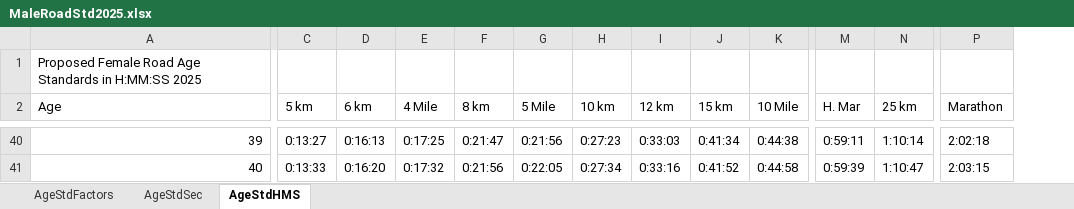
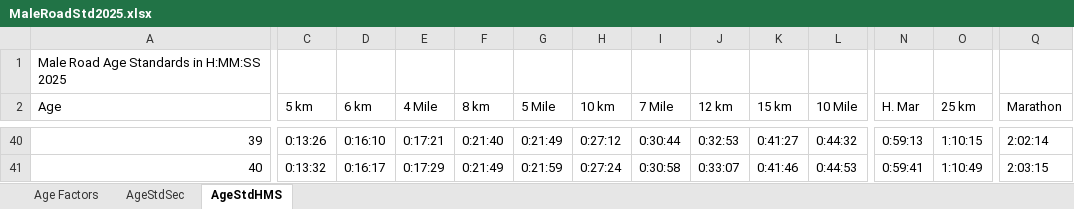
Before and after one commit to AlanLyttonJones/Age-Grade-Tables, an Excel workbook: 2025 Files/MaleRoadStd2025.xlsx, sheet AgeStdHMS, drawn as a sheet; only a part is shown, gaps mark what is left out; values as stored, in another font and other column widths than the file's, no cell formats; addresses are those after the commit; the diff covers the shown part only; the diff names each change by its address in the sheet, - before the commit and + after, or states it on an @@ line.

```diff
--- a/2025 Files/MaleRoadStd2025.xlsx (sheet AgeStdHMS)
+++ b/2025 Files/MaleRoadStd2025.xlsx (sheet AgeStdHMS)
-sheet tab: AgeStdFactors
+sheet tab: Age Factors
+column I (7 Mile), rows 40-41: 0:30:44 | 0:30:58
-A1 (Age): Proposed Female Road Age Standards in H:MM:SS 2025
+A1 (Age): Male Road Age Standards in H:MM:SS 2025
-C40 (5 km): 0:13:27
+C40 (5 km): 0:13:26
-D40 (6 km): 0:16:13
+D40 (6 km): 0:16:10
-E40 (4 Mile): 0:17:25
+E40 (4 Mile): 0:17:21
-F40 (8 km): 0:21:47
+F40 (8 km): 0:21:40
-G40 (5 Mile): 0:21:56
+G40 (5 Mile): 0:21:49
-H40 (10 km): 0:27:23
+H40 (10 km): 0:27:12
-J40 (12 km): 0:33:03
+J40 (12 km): 0:32:53
-K40 (15 km): 0:41:34
+K40 (15 km): 0:41:27
-L40 (10 Mile): 0:44:38
+L40 (10 Mile): 0:44:32
-N40 (H. Mar): 0:59:11
+N40 (H. Mar): 0:59:13
-O40 (25 km): 1:10:14
+O40 (25 km): 1:10:15
-Q40 (Marathon): 2:02:18
+Q40 (Marathon): 2:02:14
-C41 (5 km): 0:13:33
+C41 (5 km): 0:13:32
-D41 (6 km): 0:16:20
+D41 (6 km): 0:16:17
-E41 (4 Mile): 0:17:32
+E41 (4 Mile): 0:17:29
-F41 (8 km): 0:21:56
+F41 (8 km): 0:21:49
-G41 (5 Mile): 0:22:05
+G41 (5 Mile): 0:21:59
-H41 (10 km): 0:27:34
+H41 (10 km): 0:27:24
-J41 (12 km): 0:33:16
+J41 (12 km): 0:33:07
-K41 (15 km): 0:41:52
+K41 (15 km): 0:41:46
-L41 (10 Mile): 0:44:58
+L41 (10 Mile): 0:44:53
-N41 (H. Mar): 0:59:39
+N41 (H. Mar): 0:59:41
-O41 (25 km): 1:10:47
+O41 (25 km): 1:10:49
```
Also changed, not shown: 1 added row, 1 removed row and 1123 edited cells elsewhere in this sheet, sheet AgeStdSec, cell formats, formulas that keep their value, charts or pictures, 2025 Files/FemaleRoadStd2025.xlsx.
